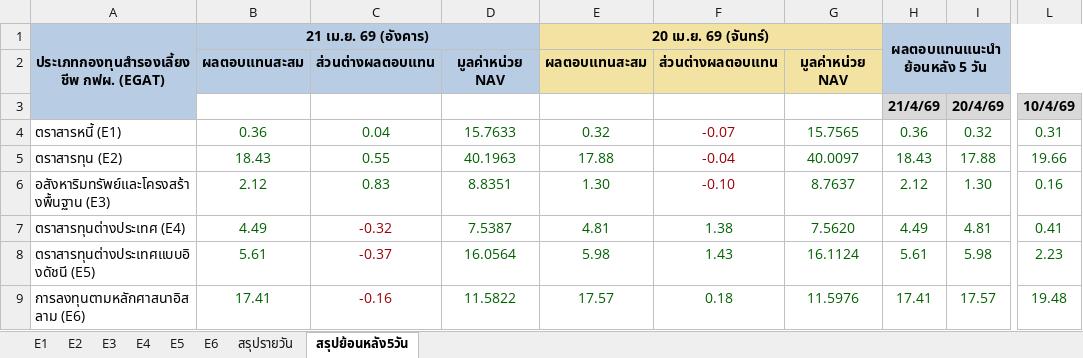
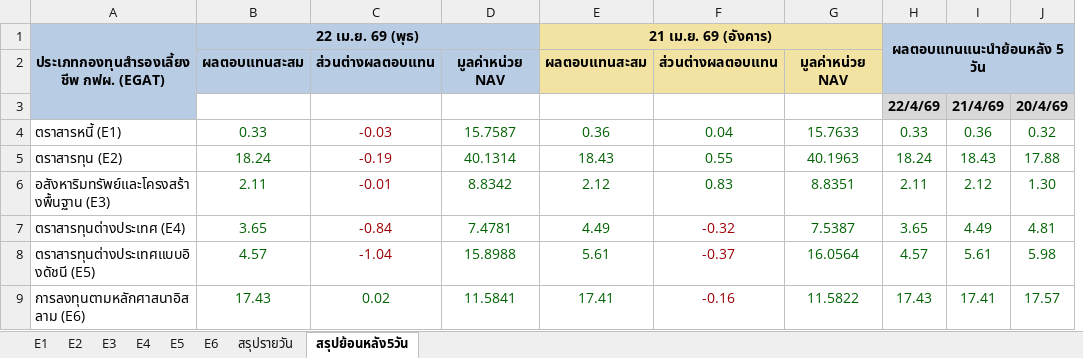
Before and after one commit to drnon/egat-retirement-page, an Excel workbook: EGAT Retirement.xlsx, sheet สรุปย้อนหลัง5วัน, drawn as a sheet; only a part is shown, gaps mark what is left out; values as stored, in another font and other column widths than the file's, no borders; removed rows and columns are numbered as before the commit, all else as after; the diff names each change by its address in the sheet, - before the commit and + after, or states it on an @@ line.

```diff
--- a/EGAT Retirement.xlsx (sheet สรุปย้อนหลัง5วัน)
+++ b/EGAT Retirement.xlsx (sheet สรุปย้อนหลัง5วัน)
+column B, rows 1-9: 22 เม.ย. 69 (พุธ) | ผลตอบแทนสะสม |  | 0.33 | 18.24 | 2.11 | 3.65 | 4.57 | 17.43
+column C, rows 2-9: ส่วนต่างผลตอบแทน |  | -0.03 | -0.19 | -0.01 | -0.84 | -1.04 | 0.02
+column D, rows 2-9: มูลค่าหน่วย NAV |  | 15.7587 | 40.1314 | 8.8342 | 7.4781 | 15.8988 | 11.5841
-column E, rows 1-9: 20 เม.ย. 69 (จันทร์) | ผลตอบแทนสะสม |  | 0.32 | 17.88 | 1.30 | 4.81 | 5.98 | 17.57
-column F, rows 2-9: ส่วนต่างผลตอบแทน |  | -0.07 | -0.04 | -0.10 | 1.38 | 1.43 | 0.18
-column G, rows 2-9: มูลค่าหน่วย NAV |  | 15.7565 | 40.0097 | 8.7637 | 7.5620 | 16.1124 | 11.5976
+column H, rows 1-9: ผลตอบแทนแนะนำย้อนหลัง 5 วัน |  | 22/4/69 | 0.33 | 18.24 | 2.11 | 3.65 | 4.57 | 17.43
-column L, rows 3-9: 10/4/69 | 0.31 | 19.66 | 0.16 | 0.41 | 2.23 | 19.48
-E1 fill: #B8CCE4
+E1 fill: #F3E3A3
-I1: ผลตอบแทนแนะนำย้อนหลัง 5 วัน
+I1: (empty)
-I1 fill: #B8CCE4
+I1 fill: none
-H1:L2 merged
-E2:G2 fill: #B8CCE4
+E2:G2 fill: #F3E3A3
```
Also changed, not shown: sheet สรุปรายวัน, sheet E2, sheet E1, sheet E4, sheet E6, sheet E5, 1 more sheet, 1 other file.
